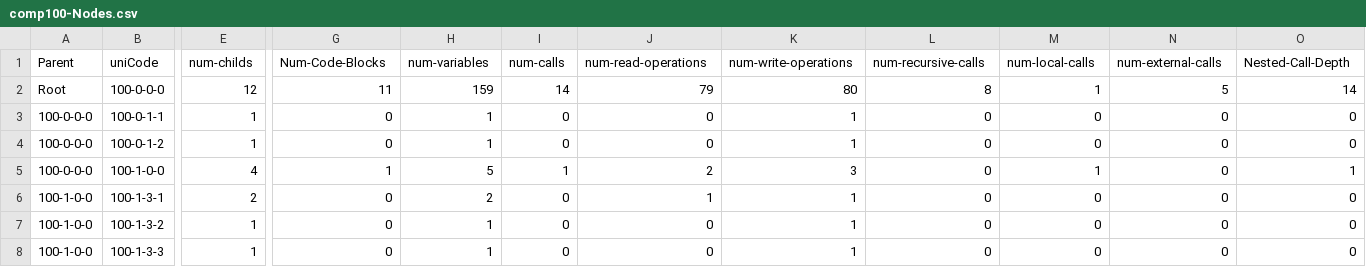
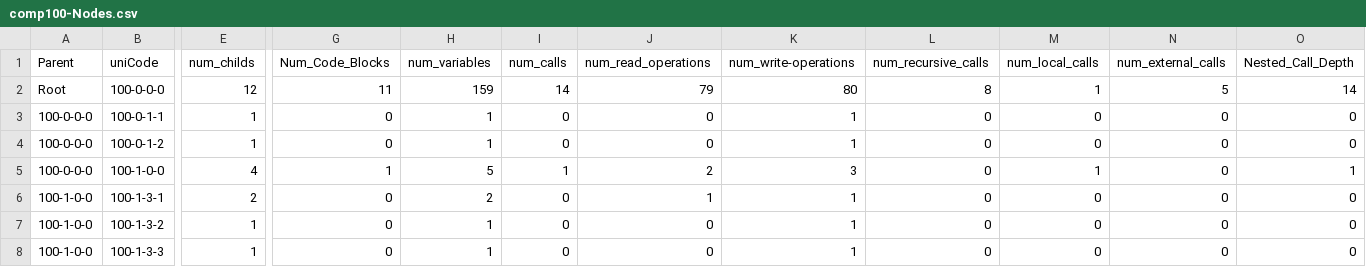
Before and after one commit to zacharyreyes99/sampleCVS1, a CSV file: comp100-Nodes.csv, drawn as a sheet; only a part is shown, gaps mark what is left out; the diff covers the shown part only; the diff names each change by its address in the sheet, - before the commit and + after, or states it on an @@ line.

Commit message:
Update Comp-100 Nodes to work with JS

```diff
--- a/comp100-Nodes.csv
+++ b/comp100-Nodes.csv
-E1: num-childs
+E1: num_childs
-G1: Num-Code-Blocks
+G1: Num_Code_Blocks
-H1: num-variables
+H1: num_variables
-I1: num-calls
+I1: num_calls
-J1: num-read-operations
+J1: num_read_operations
-K1: num-write-operations
+K1: num_write-operations
-L1: num-recursive-calls
+L1: num_recursive_calls
-M1: num-local-calls
+M1: num_local_calls
-N1: num-external-calls
+N1: num_external_calls
-O1: Nested-Call-Depth
+O1: Nested_Call_Depth
```
Also changed, not shown: 1 edited cell elsewhere in this file.
